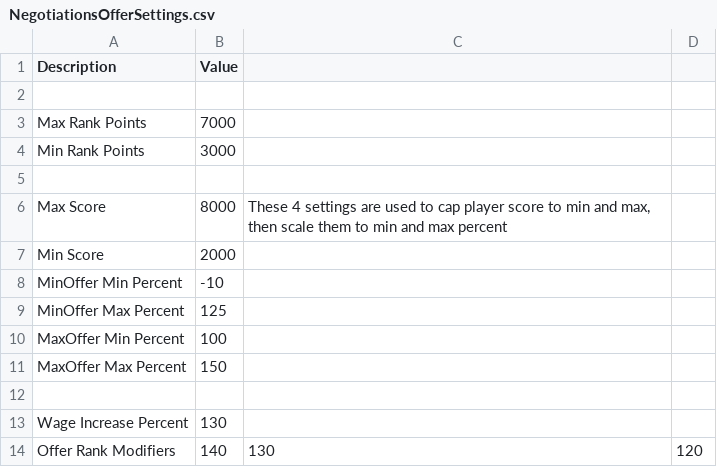
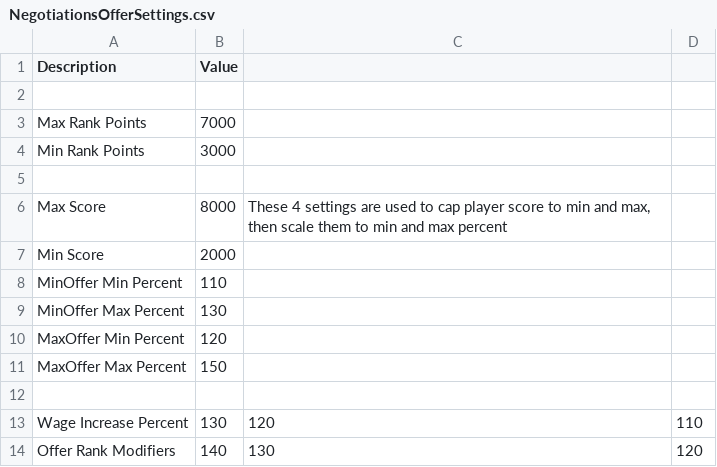
Before and after one commit to linuxfreak90/FIFA18-CMMOD, a CSV file: dlc_FootballCompEng/Transfers/NegotiationsOfferSettings.csv, drawn as a sheet.

```diff
--- a/dlc_FootballCompEng/Transfers/NegotiationsOfferSettings.csv
+++ b/dlc_FootballCompEng/Transfers/NegotiationsOfferSettings.csv
@@ -7,8 +7,8 @@ Max Score,8000,"These 4 settings are used to cap player score to min and max, th
 Min Score,2000,,
-MinOffer Min Percent,-10,,
-MinOffer Max Percent,125,,
-MaxOffer Min Percent,100,,
+MinOffer Min Percent,110,,
+MinOffer Max Percent,130,,
+MaxOffer Min Percent,120,,
 MaxOffer Max Percent,150,,
 ,,,
-Wage Increase Percent,130,,
+Wage Increase Percent,130,120,110
 Offer Rank Modifiers,140,130,120
```
Also changed, not shown: dlc_FootballCompEng/Transfers/NegotiationsDemandsSettings.csv, dlc_FootballCompEng/Transfers/NegotiationsLoanOrBuy.csv, 20 other files.
